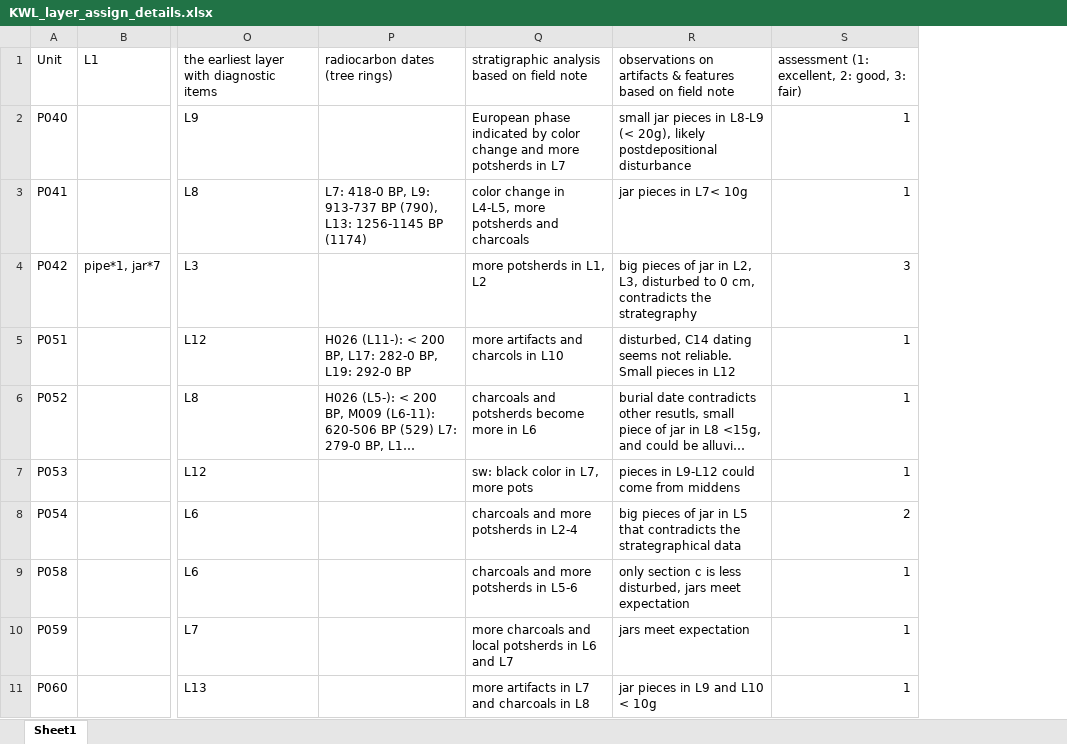
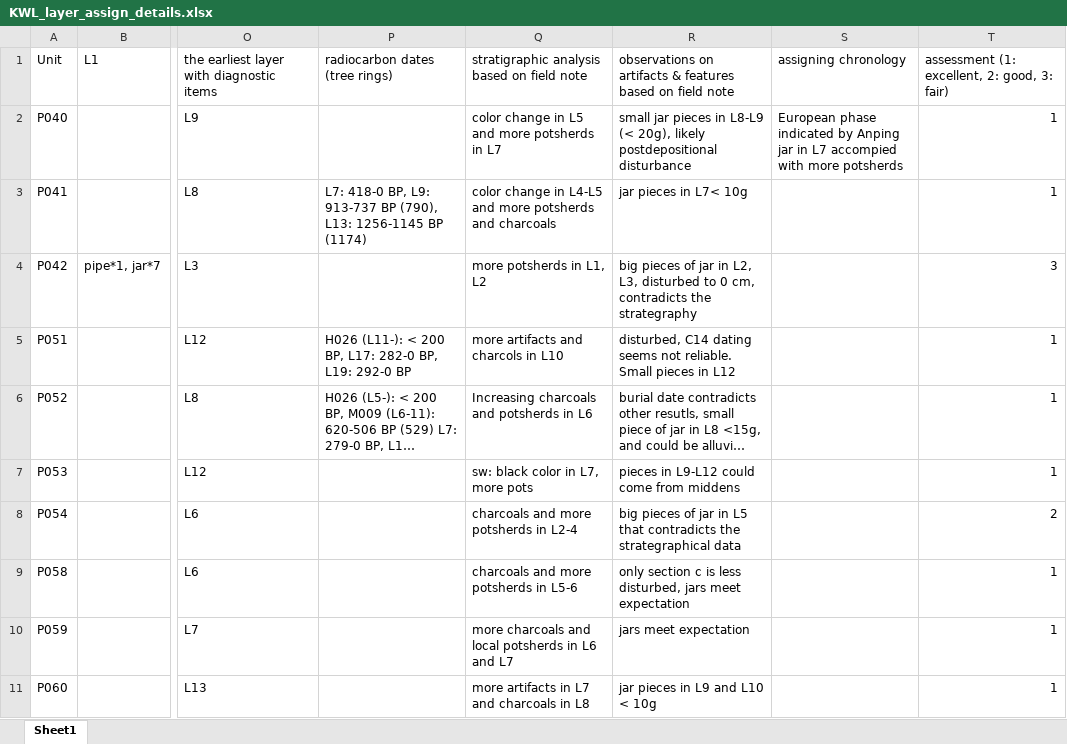
Before and after one commit to LiYingWang/kwl-ornaments, an Excel workbook: analysis/data/Supplementary_Information/KWL_layer_assign_details.xlsx, sheet Sheet1, drawn as a sheet; only a part is shown, gaps mark what is left out; long unchanged cells end in …; values as stored, in another font and other column widths than the file's, no borders; the diff names each change by its address in the sheet, - before the commit and + after, or states it on an @@ line.

```diff
--- a/analysis/data/Supplementary_Information/KWL_layer_assign_details.xlsx (sheet Sheet1)
+++ b/analysis/data/Supplementary_Information/KWL_layer_assign_details.xlsx (sheet Sheet1)
+column S, rows 1-2: assigning chronology | European phase indicated by Anping jar in L7 accompied with more potsherds
-Q2: European phase indicated by color change and more…
+Q2: color change in L5 and more…
-Q3: …change in L4-L5, more potsherds…
+Q3: …change in L4-L5 and more potsherds…
-Q6: charcoals and potsherds become more in L6
+Q6: Increasing charcoals and potsherds in L6
```
Also changed, not shown: 3 other files.
